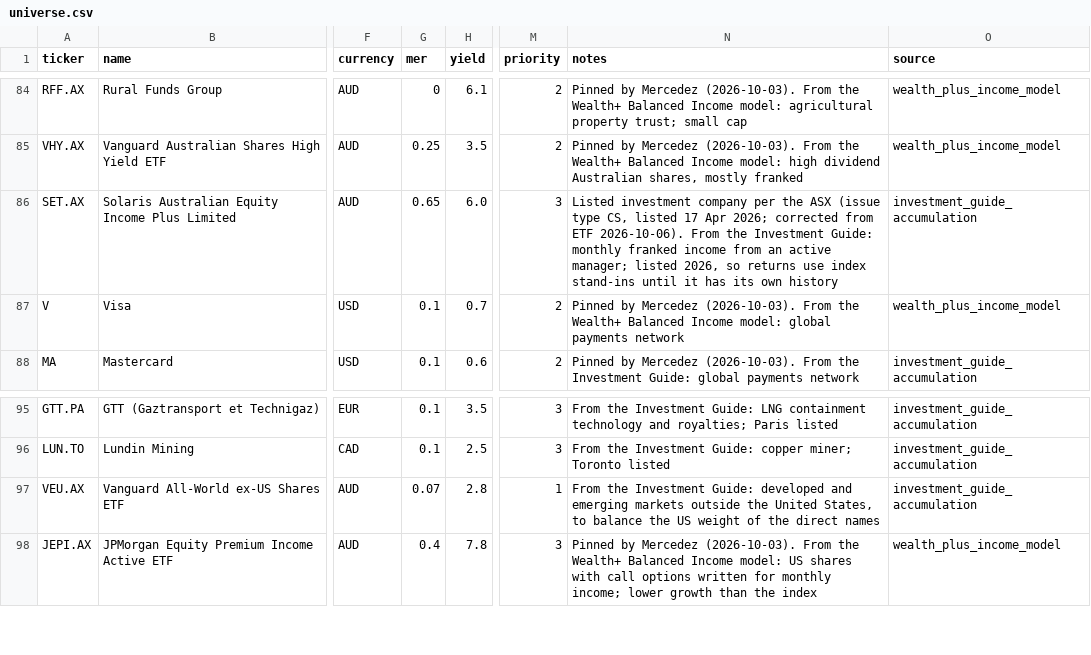
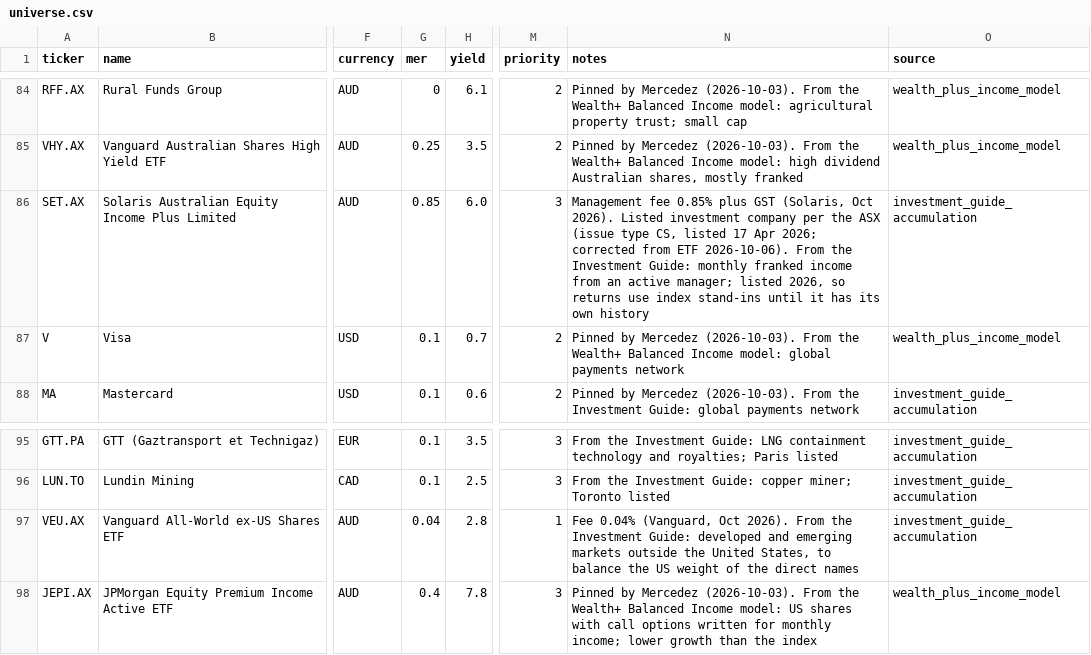
Before and after one commit to MercedezBraaksma01112004/model-portfolio-lab, a CSV file: config/universe.csv, drawn as a sheet; only a part is shown, gaps mark what is left out; the diff names each change by its address in the sheet, - before the commit and + after, or states it on an @@ line.

```diff
--- a/config/universe.csv
+++ b/config/universe.csv
-G86 (mer): 0.65
+G86 (mer): 0.85
-N86 (notes): Listed investment…
+N86 (notes): Management fee 0.85% plus GST (Solaris, Oct 2026). Listed investment…
-G97 (mer): 0.07
+G97 (mer): 0.04
-N97 (notes): From the…
+N97 (notes): Fee 0.04% (Vanguard, Oct 2026). From the…
```
Also changed, not shown: config/pds_links.csv, config/quality_review.csv, 21 other files.
